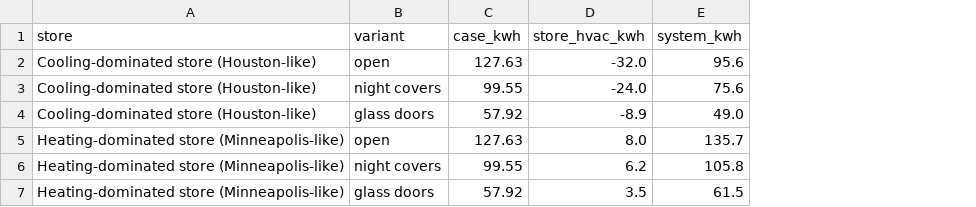
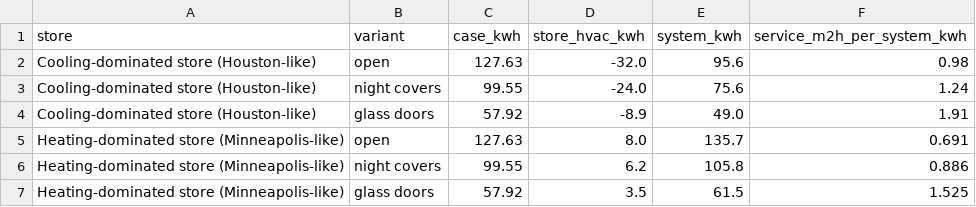
Before and after one commit to moiddales/test6, a CSV file: himcm2026B/stage1/outputs/tableS3_system_boundary.csv, drawn as a sheet; the diff names each change by its address in the sheet, - before the commit and + after, or states it on an @@ line.

```diff
--- a/himcm2026B/stage1/outputs/tableS3_system_boundary.csv
+++ b/himcm2026B/stage1/outputs/tableS3_system_boundary.csv
+column F (service_m2h_per_system_kwh), rows 2-7: 0.98 | 1.24 | 1.91 | 0.691 | 0.886 | 1.525
```
Also changed, not shown: himcm2026B/stage1/outputs/tableS0_checks.csv, himcm2026B/stage1/outputs/tableS1_variants.csv, 8 other files.
